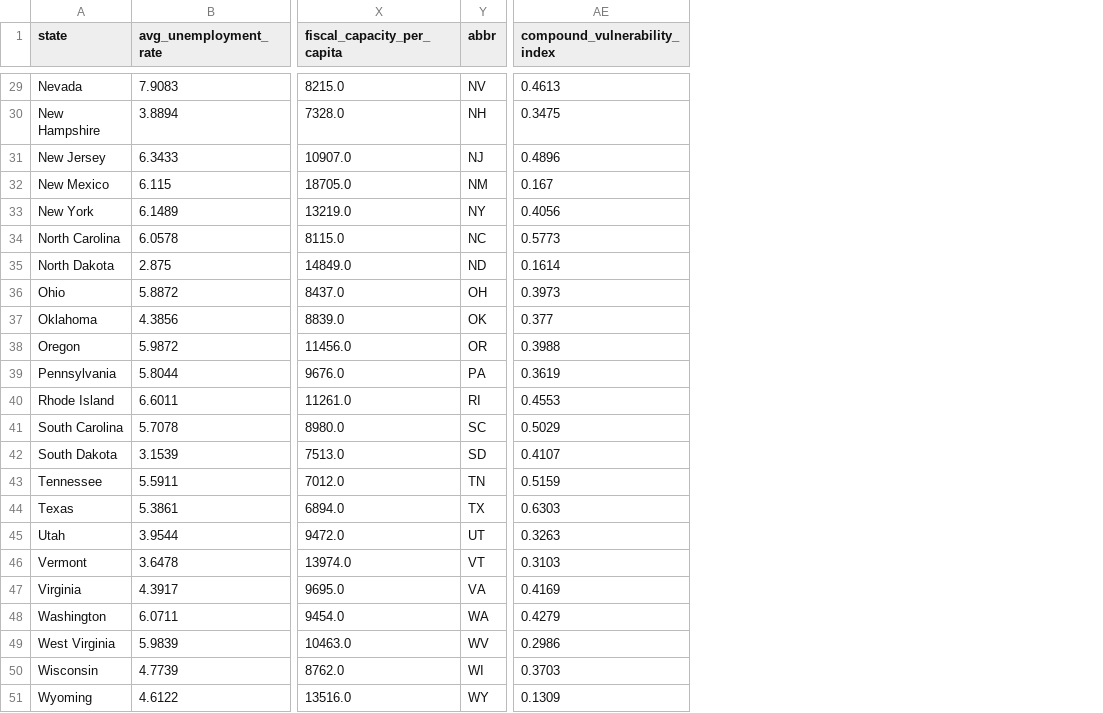
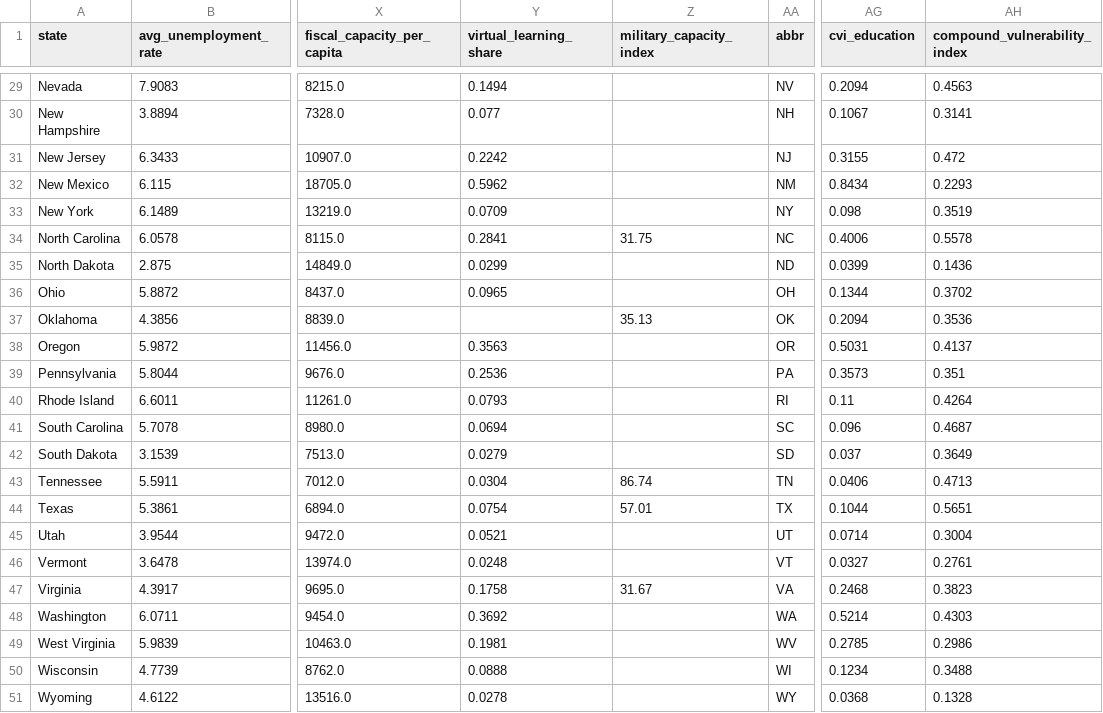
Before and after one commit to estvjana/Disaste_Recovery_Predictive_Analytics, a CSV file: state_feature_matrix.csv, drawn as a sheet; only a part is shown, gaps mark what is left out; addresses are those after the commit; the diff covers the shown part only; the diff names each change by its address in the sheet, - before the commit and + after, or states it on an @@ line.

```diff
--- a/state_feature_matrix.csv
+++ b/state_feature_matrix.csv
+column Y (virtual_learning_share), rows 29-51: 0.1494 | 0.077 | 0.2242 | 0.5962 | 0.0709 | 0.2841 | 0.0299 | 0.0965 |  | 0.3563 | 0.2536 | 0.0793 | 0.0694 | 0.0279 | 0.0304 | 0.0754 | 0.0521 | 0.0248 | 0.1758 | 0.3692 | 0.1981 | 0.0888 | 0.0278
+column Z (military_capacity_index), rows 34-47: 31.75 |  |  | 35.13 |  |  |  |  |  | 86.74 | 57.01 |  |  | 31.67
+column AG (cvi_education), rows 29-51: 0.2094 | 0.1067 | 0.3155 | 0.8434 | 0.098 | 0.4006 | 0.0399 | 0.1344 | 0.2094 | 0.5031 | 0.3573 | 0.11 | 0.096 | 0.037 | 0.0406 | 0.1044 | 0.0714 | 0.0327 | 0.2468 | 0.5214 | 0.2785 | 0.1234 | 0.0368
-AH29 (compound_vulnerability_index): 0.4613
+AH29 (compound_vulnerability_index): 0.4563
-AH30 (compound_vulnerability_index): 0.3475
+AH30 (compound_vulnerability_index): 0.3141
-AH31 (compound_vulnerability_index): 0.4896
+AH31 (compound_vulnerability_index): 0.472
-AH32 (compound_vulnerability_index): 0.167
+AH32 (compound_vulnerability_index): 0.2293
-AH33 (compound_vulnerability_index): 0.4056
+AH33 (compound_vulnerability_index): 0.3519
-AH34 (compound_vulnerability_index): 0.5773
+AH34 (compound_vulnerability_index): 0.5578
-AH35 (compound_vulnerability_index): 0.1614
+AH35 (compound_vulnerability_index): 0.1436
-AH36 (compound_vulnerability_index): 0.3973
+AH36 (compound_vulnerability_index): 0.3702
-AH37 (compound_vulnerability_index): 0.377
+AH37 (compound_vulnerability_index): 0.3536
-AH38 (compound_vulnerability_index): 0.3988
+AH38 (compound_vulnerability_index): 0.4137
-AH39 (compound_vulnerability_index): 0.3619
+AH39 (compound_vulnerability_index): 0.351
-AH40 (compound_vulnerability_index): 0.4553
+AH40 (compound_vulnerability_index): 0.4264
-AH41 (compound_vulnerability_index): 0.5029
+AH41 (compound_vulnerability_index): 0.4687
-AH42 (compound_vulnerability_index): 0.4107
+AH42 (compound_vulnerability_index): 0.3649
-AH43 (compound_vulnerability_index): 0.5159
+AH43 (compound_vulnerability_index): 0.4713
-AH44 (compound_vulnerability_index): 0.6303
+AH44 (compound_vulnerability_index): 0.5651
-AH45 (compound_vulnerability_index): 0.3263
+AH45 (compound_vulnerability_index): 0.3004
-AH46 (compound_vulnerability_index): 0.3103
+AH46 (compound_vulnerability_index): 0.2761
-AH47 (compound_vulnerability_index): 0.4169
+AH47 (compound_vulnerability_index): 0.3823
-AH48 (compound_vulnerability_index): 0.4279
+AH48 (compound_vulnerability_index): 0.4303
-AH50 (compound_vulnerability_index): 0.3703
+AH50 (compound_vulnerability_index): 0.3488
-AH51 (compound_vulnerability_index): 0.1309
+AH51 (compound_vulnerability_index): 0.1328
```
Also changed, not shown: 27 edited cells elsewhere in this file, state_risk_scores.csv, state_shap_values.csv, 36 other files.
